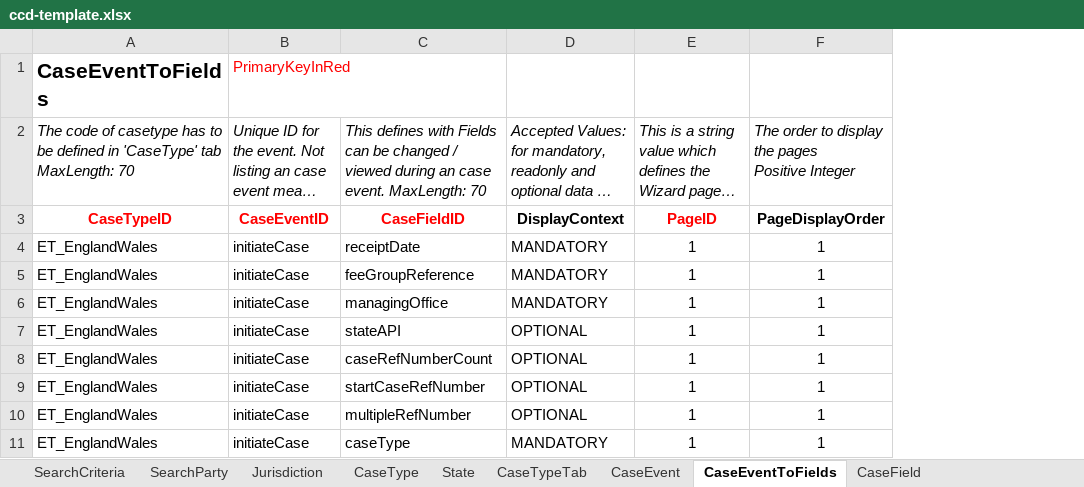
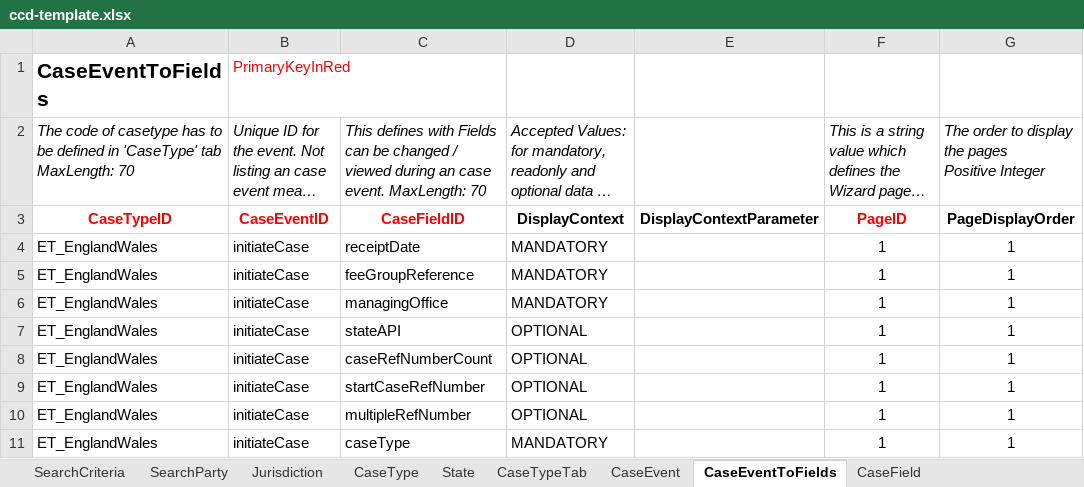
Before and after one commit to hmcts/et-ccd-definitions-englandwales, an Excel workbook: data/ccd-template.xlsx, sheet CaseEventToFields, drawn as a sheet; only a part is shown; long unchanged cells end in …; values as stored, in another font and other column widths than the file's, no borders; the diff names each change by its address in the sheet, - before the commit and + after, or states it on an @@ line.

```diff
--- a/data/ccd-template.xlsx (sheet CaseEventToFields)
+++ b/data/ccd-template.xlsx (sheet CaseEventToFields)
+column E, row 3: DisplayContextParameter
```
Also changed, not shown: 2 other files.
